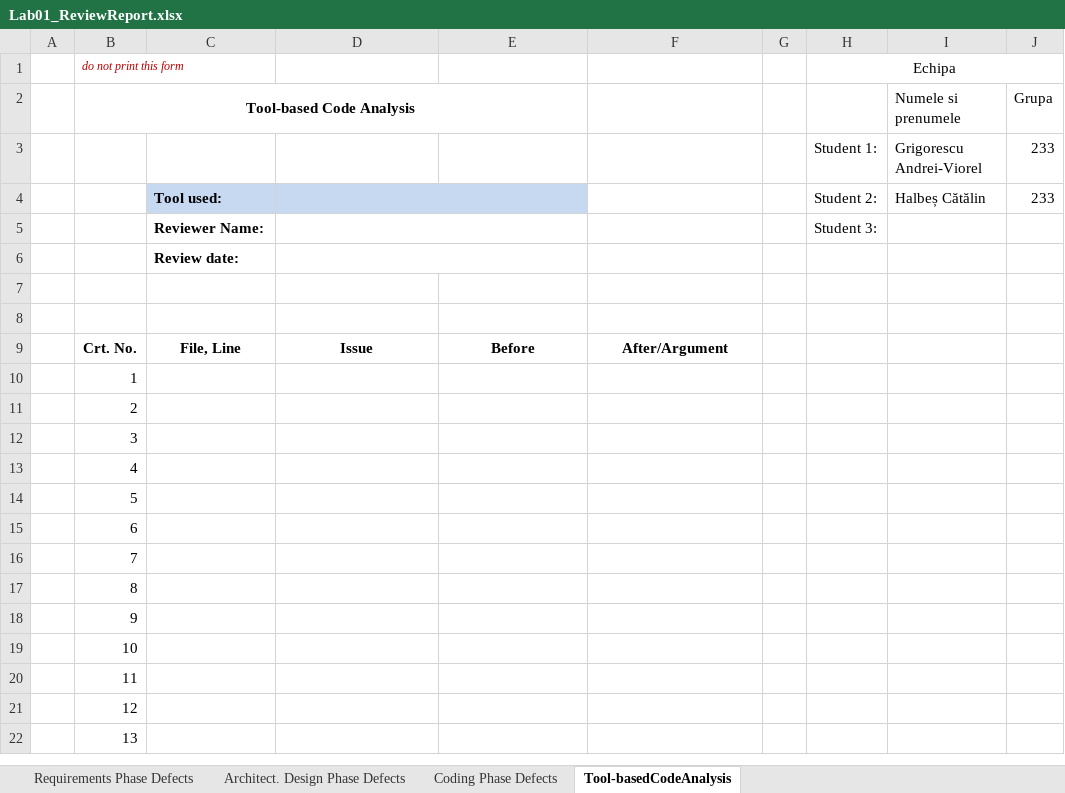
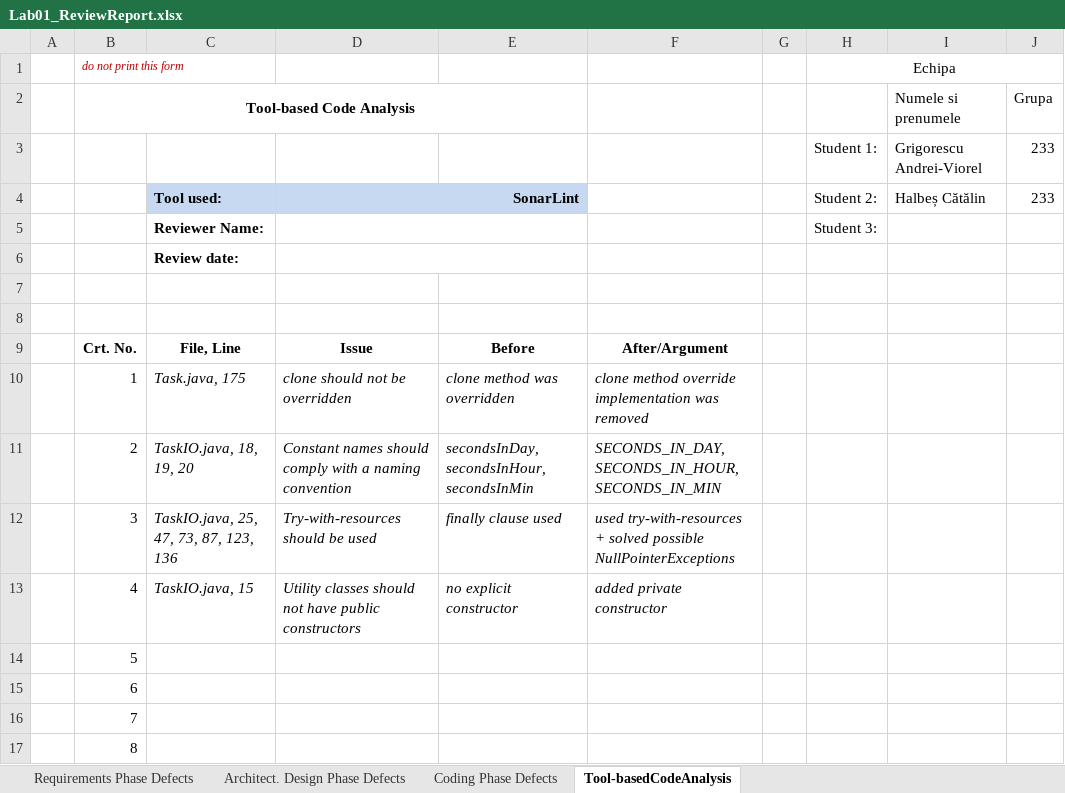
Before and after one commit to catalinhalbes/DeltaPlan, an Excel workbook: Docs/Lab01/Lab01_ReviewReport.xlsx, sheet Tool-basedCodeAnalysis, drawn as a sheet; only a part is shown; the shorter side is filled out with more unchanged rows; values as stored, in another font and other column widths than the file's, no borders; the diff names each change by its address in the sheet, - before the commit and + after, or states it on an @@ line.

Commit message:
Used sonarlint, fixed some problems

```diff
--- a/Docs/Lab01/Lab01_ReviewReport.xlsx (sheet Tool-basedCodeAnalysis)
+++ b/Docs/Lab01/Lab01_ReviewReport.xlsx (sheet Tool-basedCodeAnalysis)
-D4: (empty)
+D4: SonarLint
-C10: (empty)
+C10: Task.java, 175
-D10: (empty)
+D10: clone should not be overridden
-E10: (empty)
+E10: clone method was overridden
-F10: (empty)
+F10: clone method override implementation was removed
-C11: (empty)
+C11: TaskIO.java, 18, 19, 20
-D11: (empty)
+D11: Constant names should comply with a naming convention
-E11: (empty)
+E11: secondsInDay, secondsInHour, secondsInMin
-F11: (empty)
+F11: SECONDS_IN_DAY, SECONDS_IN_HOUR, SECONDS_IN_MIN
-C12: (empty)
+C12: TaskIO.java, 25, 47, 73, 87, 123, 136
-D12: (empty)
+D12: Try-with-resources should be used
-E12: (empty)
+E12: finally clause used
-F12: (empty)
+F12: used try-with-resources + solved possible NullPointerExceptions
-C13: (empty)
+C13: TaskIO.java, 15
-D13: (empty)
+D13: Utility classes should not have public constructors
-E13: (empty)
+E13: no explicit constructor
-F13: (empty)
+F13: added private constructor
```
Also changed, not shown: 6 other files.
